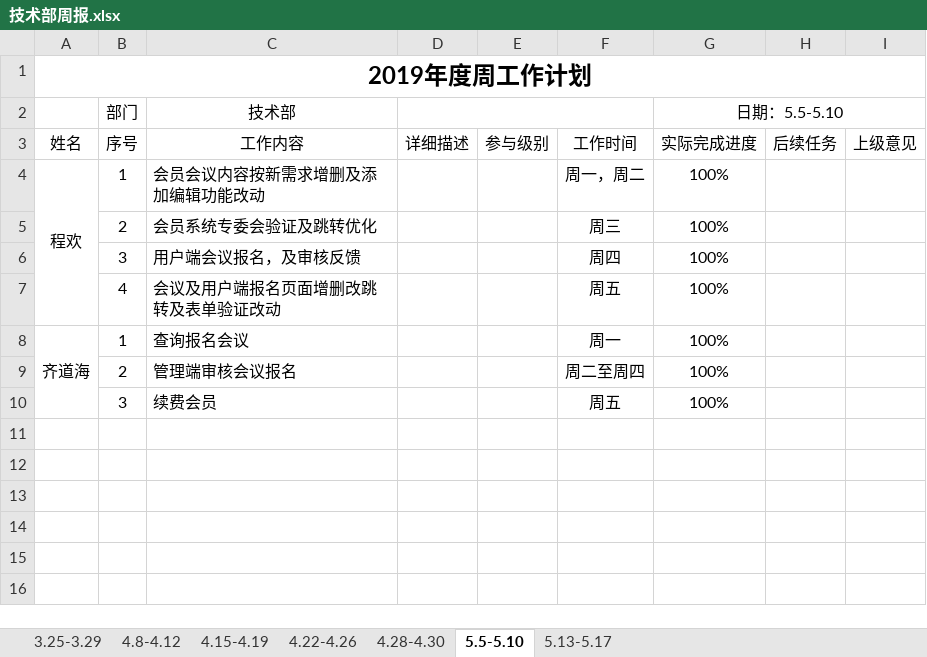
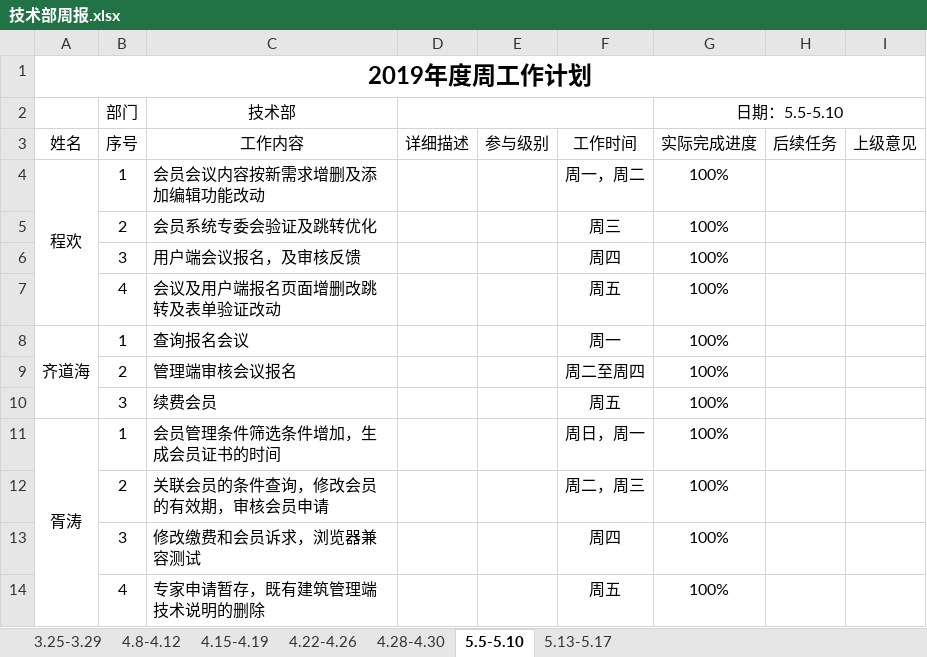
Before and after one commit to qiaojian0907/weekReport, an Excel workbook: 技术部周报.xlsx, sheet 5.5-5.10, drawn as a sheet; values as stored, in another font and other column widths than the file's, no borders; the diff names each change by its address in the sheet, - before the commit and + after, or states it on an @@ line.

```diff
--- a/技术部周报.xlsx (sheet 5.5-5.10)
+++ b/技术部周报.xlsx (sheet 5.5-5.10)
+row 11: 胥涛 | 1 | 会员管理条件筛选条件增加，生成会员证书的时间 |  |  | 周日，周一 | 100%
+row 12:  | 2 | 关联会员的条件查询，修改会员的有效期，审核会员申请 |  |  | 周二，周三 | 100%
+row 13:  | 3 | 修改缴费和会员诉求，浏览器兼容测试 |  |  | 周四 | 100%
+row 14:  | 4 | 专家申请暂存，既有建筑管理端技术说明的删除 |  |  | 周五 | 100%
```
Also changed, not shown: sheet 5.13-5.17, sheet 4.28-4.30.
